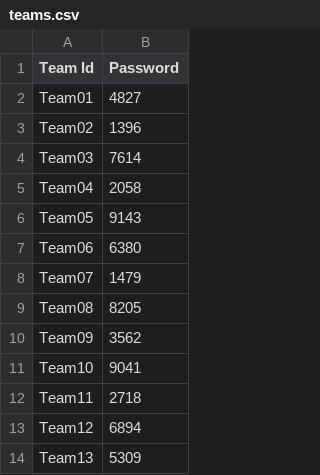
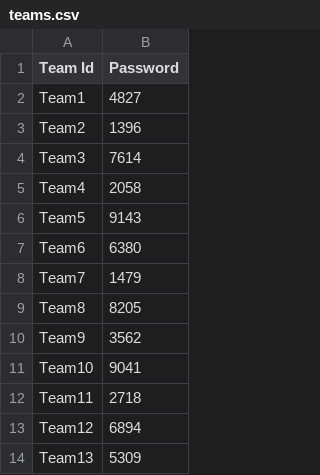
Before and after one commit to CodeX-266/Access_Terminal, a CSV file: teams.csv, drawn as a sheet; only a part is shown.

Commit message:
Add files via upload

```diff
--- a/teams.csv
+++ b/teams.csv
@@ -1,11 +1,11 @@
 Team Id,Password
-Team01,4827
-Team02,1396
-Team03,7614
-Team04,2058
-Team05,9143
-Team06,6380
-Team07,1479
-Team08,8205
-Team09,3562
+Team1,4827
+Team2,1396
+Team3,7614
+Team4,2058
+Team5,9143
+Team6,6380
+Team7,1479
+Team8,8205
+Team9,3562
 Team10,9041
```
